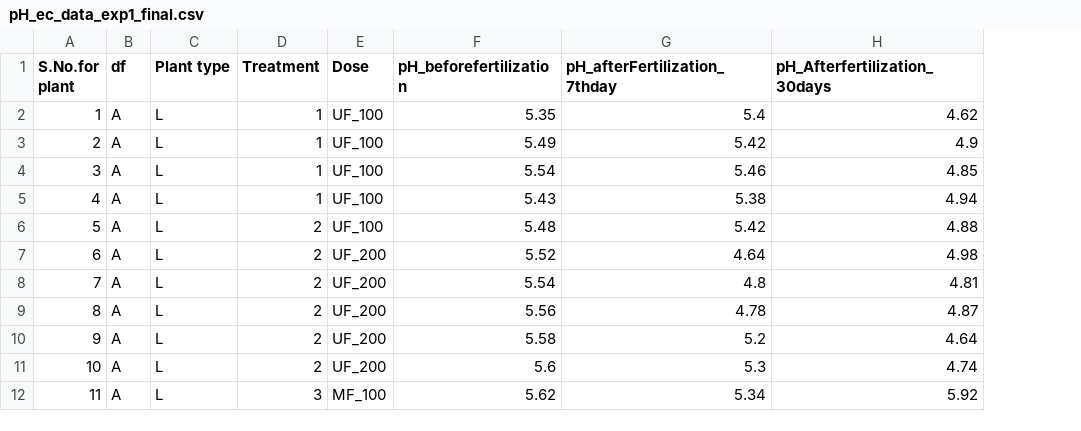
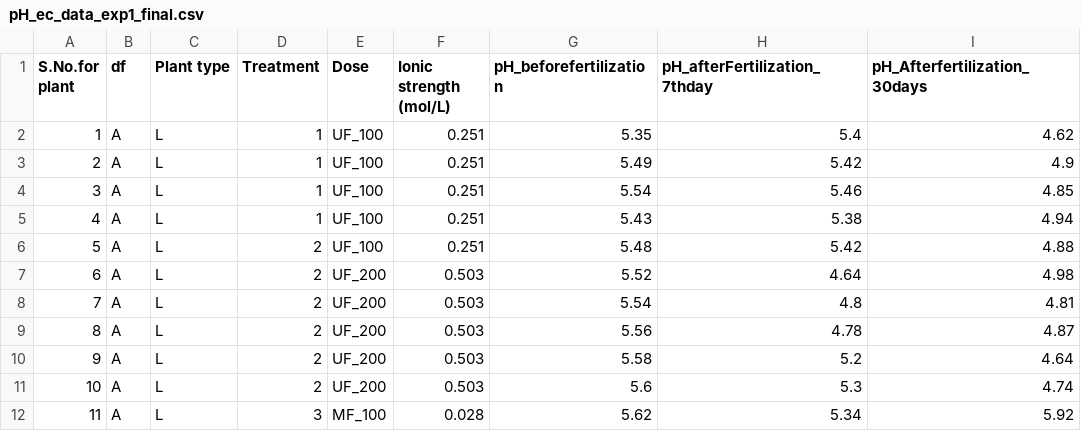
Before and after one commit to NiraYadav0529/PolyTunnelS33_ExperimeNT1_dose, a CSV file: Modified Data File/pH_ec_data_exp1_final.csv, drawn as a sheet; only a part is shown; the diff names each change by its address in the sheet, - before the commit and + after, or states it on an @@ line.

```diff
--- a/Modified Data File/pH_ec_data_exp1_final.csv
+++ b/Modified Data File/pH_ec_data_exp1_final.csv
+column F (Ionic strength (mol/L)), rows 2-12: 0.251 | 0.251 | 0.251 | 0.251 | 0.251 | 0.503 | 0.503 | 0.503 | 0.503 | 0.503 | 0.028
```
Also changed, not shown: Modified Data File/Biomass_height_stem_data_exp1.csv.
